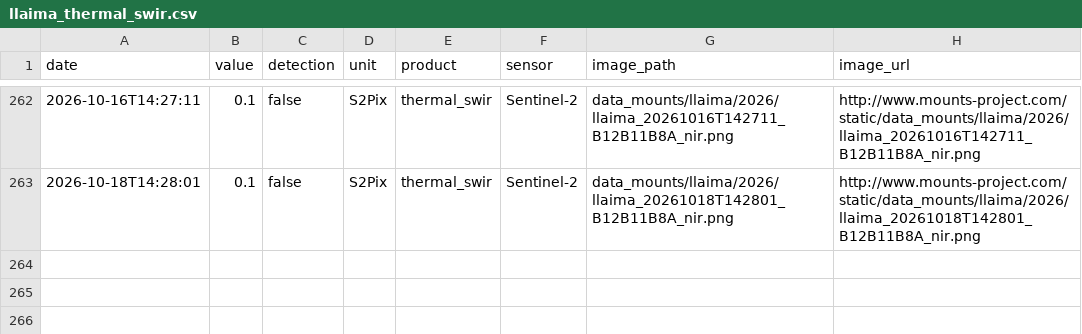
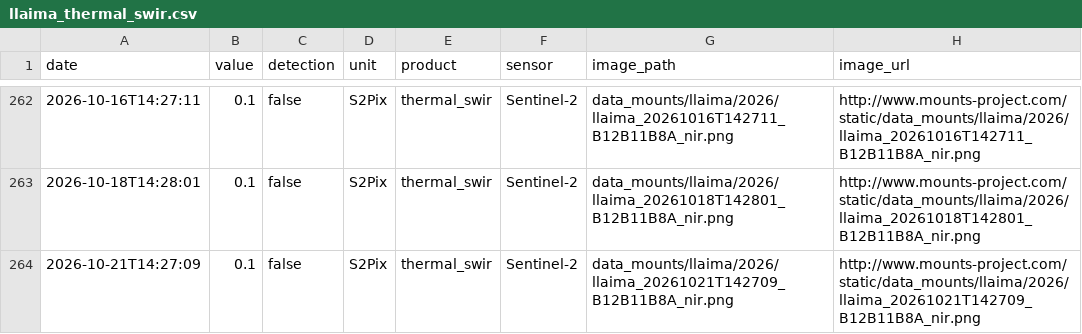
Before and after one commit to MendozaVolcanic/MOUNTS-Chile, a CSV file: csv/llaima_thermal_swir.csv, drawn as a sheet; only a part is shown, gaps mark what is left out; the diff names each change by its address in the sheet, - before the commit and + after, or states it on an @@ line.

```diff
--- a/csv/llaima_thermal_swir.csv
+++ b/csv/llaima_thermal_swir.csv
+row 264: 2026-10-21T14:27:09 | 0.1 | false | S2Pix | thermal_swir | Sentinel-2 | data_mounts/llaima/2026/llaima_20261021T142709_B12B11B8A_nir.png | http://www.mounts-project.com/static/data_mounts/llaima/2026/llaima_20261021T142709_B12B11B8A_nir.png
```
Also changed, not shown: csv/all_thermal.csv, csv/copahue_so2_mass.csv, 43 other files.
